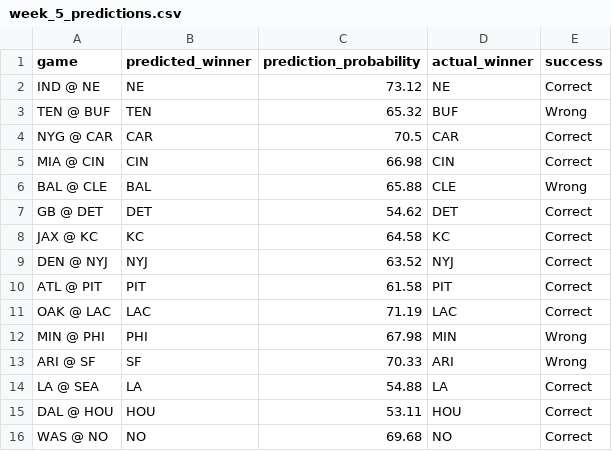
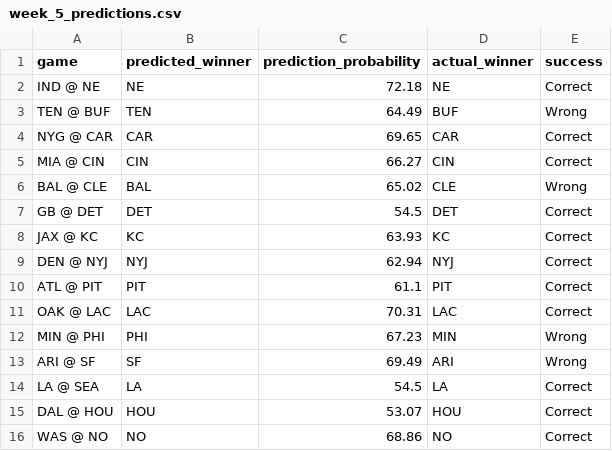
Before and after one commit to King-Pie/NFL_predict, a CSV file: predictions/2018/week_5_predictions.csv, drawn as a sheet.

```diff
--- a/predictions/2018/week_5_predictions.csv
+++ b/predictions/2018/week_5_predictions.csv
@@ -1,16 +1,16 @@
 game,predicted_winner,prediction_probability,actual_winner,success
-IND @ NE,NE,73.12,NE,Correct
-TEN @ BUF,TEN,65.32,BUF,Wrong
-NYG @ CAR,CAR,70.5,CAR,Correct
-MIA @ CIN,CIN,66.98,CIN,Correct
-BAL @ CLE,BAL,65.88,CLE,Wrong
-GB @ DET,DET,54.62,DET,Correct
-JAX @ KC,KC,64.58,KC,Correct
-DEN @ NYJ,NYJ,63.52,NYJ,Correct
-ATL @ PIT,PIT,61.58,PIT,Correct
-OAK @ LAC,LAC,71.19,LAC,Correct
-MIN @ PHI,PHI,67.98,MIN,Wrong
-ARI @ SF,SF,70.33,ARI,Wrong
-LA @ SEA,LA,54.88,LA,Correct
-DAL @ HOU,HOU,53.11,HOU,Correct
-WAS @ NO,NO,69.68,NO,Correct
+IND @ NE,NE,72.18,NE,Correct
+TEN @ BUF,TEN,64.49,BUF,Wrong
+NYG @ CAR,CAR,69.65,CAR,Correct
+MIA @ CIN,CIN,66.27,CIN,Correct
+BAL @ CLE,BAL,65.02,CLE,Wrong
+GB @ DET,DET,54.5,DET,Correct
+JAX @ KC,KC,63.93,KC,Correct
+DEN @ NYJ,NYJ,62.94,NYJ,Correct
+ATL @ PIT,PIT,61.1,PIT,Correct
+OAK @ LAC,LAC,70.31,LAC,Correct
+MIN @ PHI,PHI,67.23,MIN,Wrong
+ARI @ SF,SF,69.49,ARI,Wrong
+LA @ SEA,LA,54.5,LA,Correct
+DAL @ HOU,HOU,53.07,HOU,Correct
+WAS @ NO,NO,68.86,NO,Correct
```
Also changed, not shown: predictions/2018/week_1_predictions.csv, predictions/2018/week_2_predictions.csv, 6 other files.
